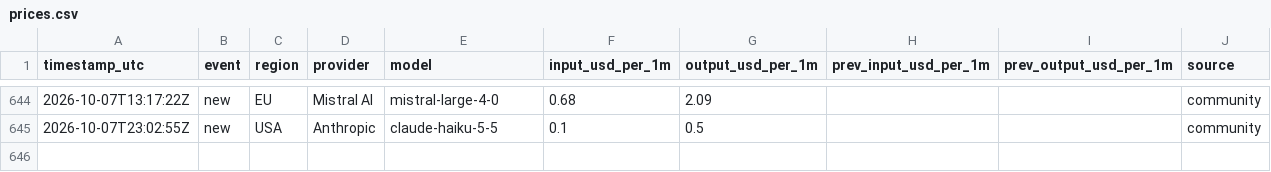
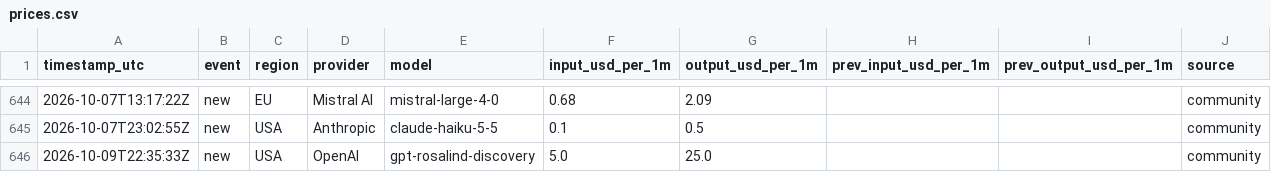
Before and after one commit to Filip-Vitek/ai-prices-monitor, a CSV file: data/prices.csv, drawn as a sheet; only a part is shown, gaps mark what is left out; the diff names each change by its address in the sheet, - before the commit and + after, or states it on an @@ line.

```diff
--- a/data/prices.csv
+++ b/data/prices.csv
+row 646: 2026-10-09T22:35:33Z | new | USA | OpenAI | gpt-rosalind-discovery | 5.0 | 25.0 |  |  | community
```
Also changed, not shown: 1 other file.
